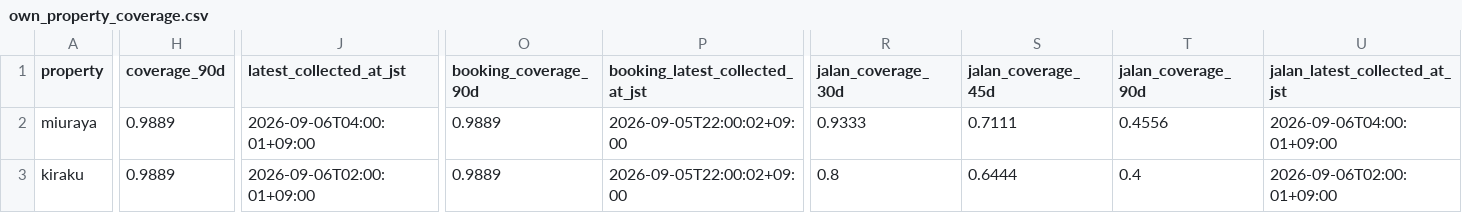
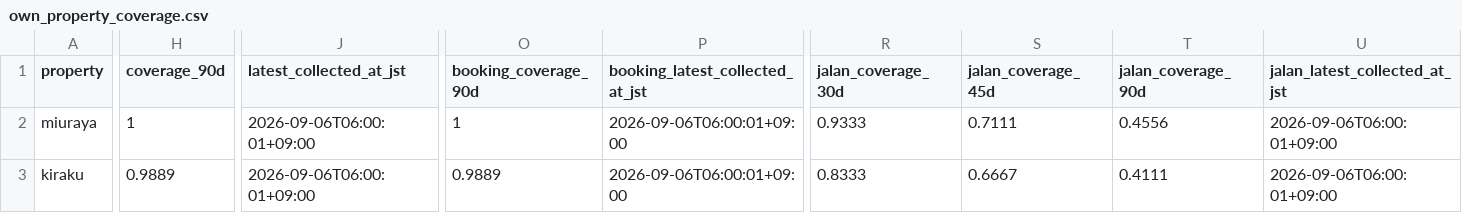
Before and after one commit to ginisato-hash/zao-market-intelligence, a CSV file: apps/zmi-bi-web/data/own_property_coverage.csv, drawn as a sheet; only a part is shown, gaps mark what is left out; the diff names each change by its address in the sheet, - before the commit and + after, or states it on an @@ line.

```diff
--- a/apps/zmi-bi-web/data/own_property_coverage.csv
+++ b/apps/zmi-bi-web/data/own_property_coverage.csv
-H2 (coverage_90d): 0.9889
+H2 (coverage_90d): 1
-J2 (latest_collected_at_jst): 2026-09-06T04:00:01+09:00
+J2 (latest_collected_at_jst): 2026-09-06T06:00:01+09:00
-O2 (booking_coverage_90d): 0.9889
+O2 (booking_coverage_90d): 1
-P2:P3 (booking_latest_collected_at_jst): 2026-09-05T22:00:02+09:00
+P2:P3 (booking_latest_collected_at_jst): 2026-09-06T06:00:01+09:00
-U2 (jalan_latest_collected_at_jst): 2026-09-06T04:00:01+09:00
+U2 (jalan_latest_collected_at_jst): 2026-09-06T06:00:01+09:00
-J3 (latest_collected_at_jst): 2026-09-06T02:00:01+09:00
+J3 (latest_collected_at_jst): 2026-09-06T06:00:01+09:00
-R3 (jalan_coverage_30d): 0.8
+R3 (jalan_coverage_30d): 0.8333
-S3 (jalan_coverage_45d): 0.6444
+S3 (jalan_coverage_45d): 0.6667
-T3 (jalan_coverage_90d): 0.4
+T3 (jalan_coverage_90d): 0.4111
-U3 (jalan_latest_collected_at_jst): 2026-09-06T02:00:01+09:00
+U3 (jalan_latest_collected_at_jst): 2026-09-06T06:00:01+09:00
```
Also changed, not shown: apps/zmi-bi-web/data/market_price_movement_signals.csv, apps/zmi-bi-web/data/own_property_price_changes.csv, 11 other files.
